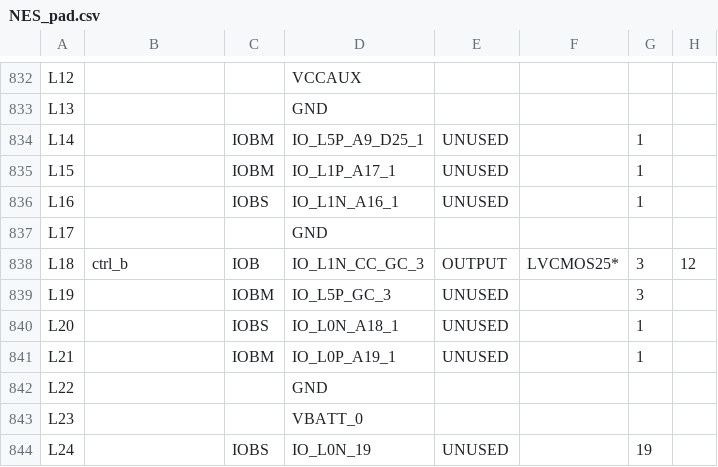
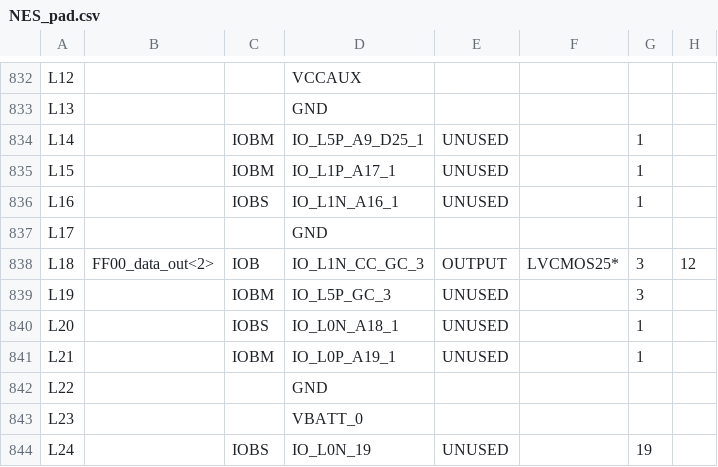
Before and after one commit to nightslide7/Gameboy, a CSV file: NES/NES_pad.csv, drawn as a sheet; only a part is shown, gaps mark what is left out; the diff covers the shown part only; the diff names each change by its address in the sheet, - before the commit and + after, or states it on an @@ line.

```diff
--- a/NES/NES_pad.csv
+++ b/NES/NES_pad.csv
-B838: ctrl_b
+B838: FF00_data_out<2>
```
Also changed, not shown: 59 edited cells elsewhere in this file, 49 other files.
